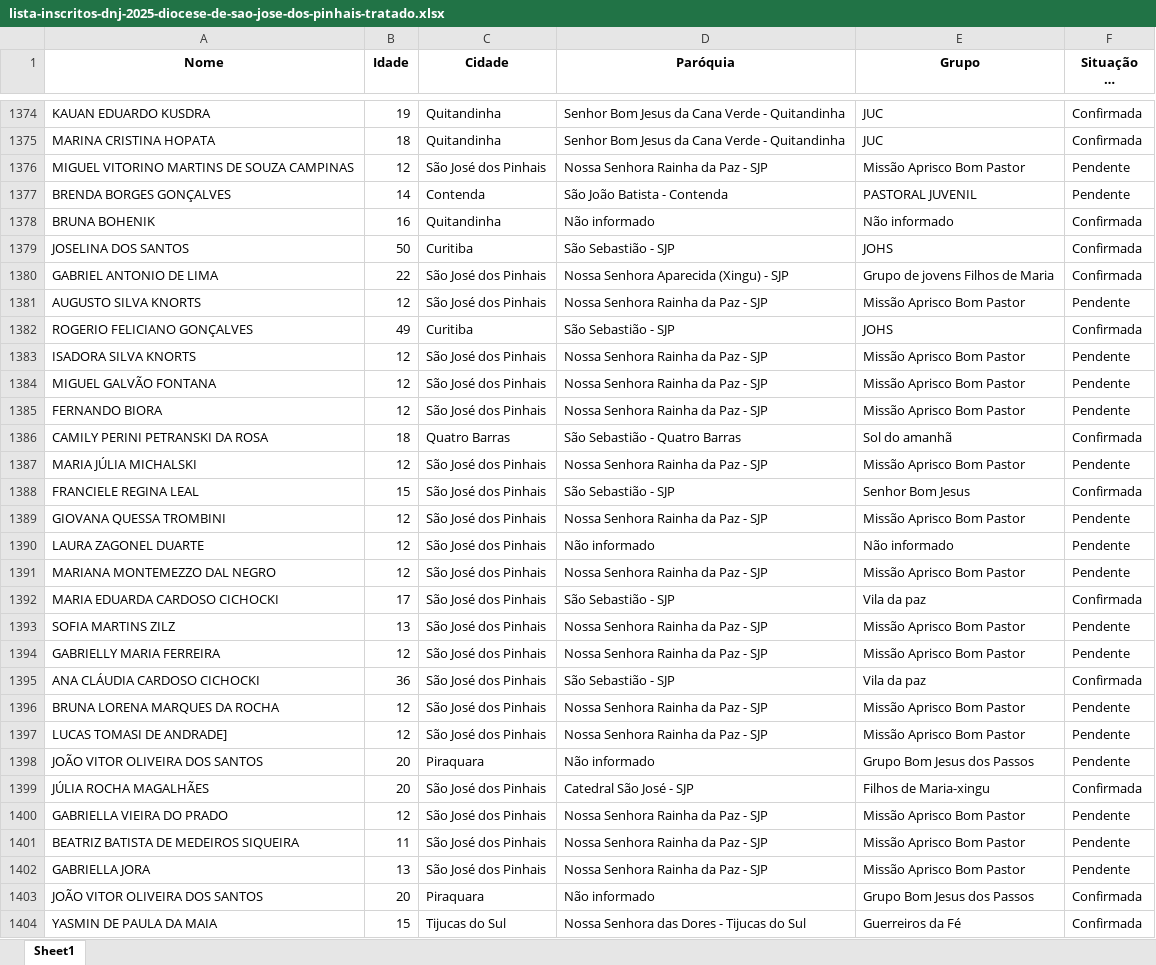
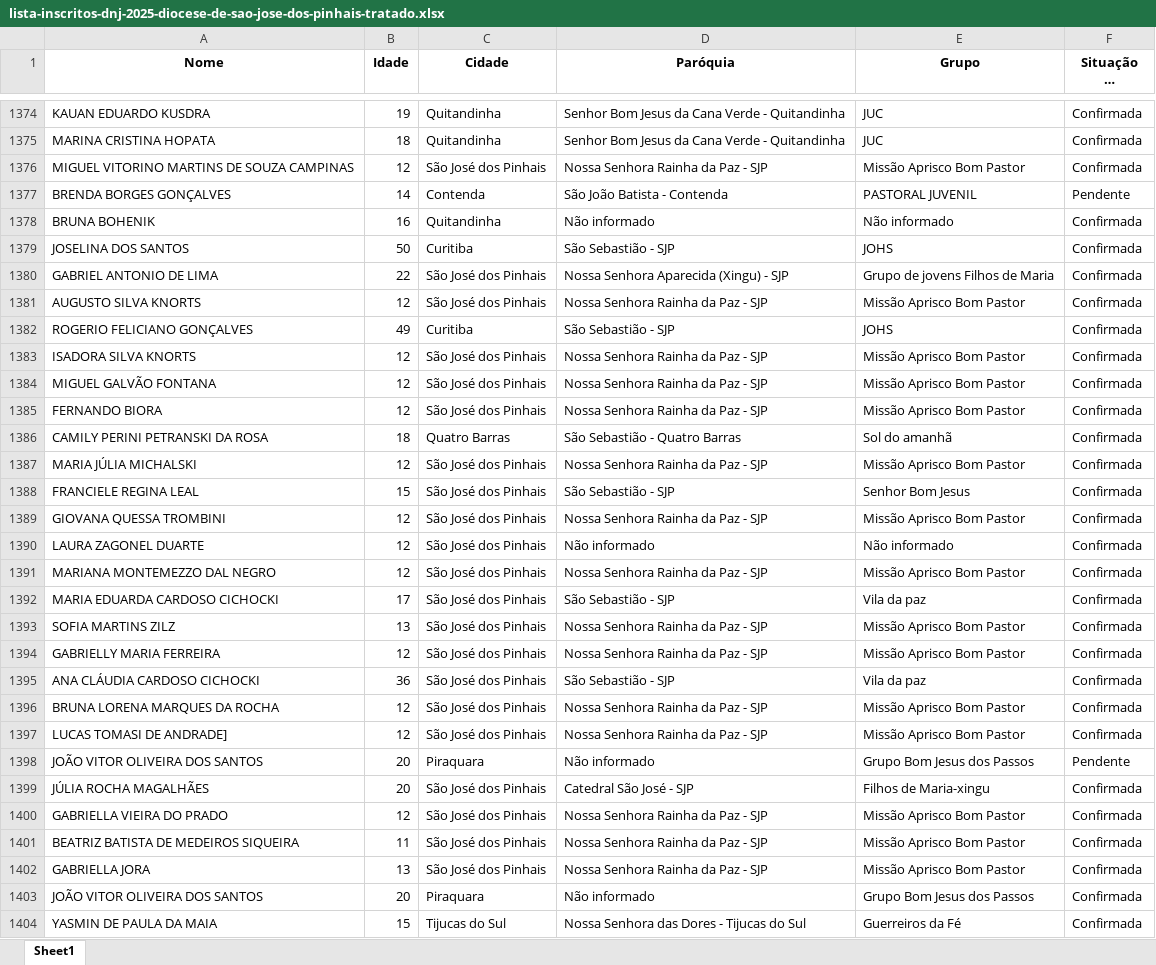
Before and after one commit to Patriky/inscritos_dnj, an Excel workbook: lista-inscritos-dnj-2025-diocese-de-sao-jose-dos-pinhais-tratado.xlsx, sheet Sheet1, drawn as a sheet; only a part is shown, gaps mark what is left out; long unchanged cells end in …; values as stored, in another font and other column widths than the file's, no borders; the diff covers the shown part only; the diff names each change by its address in the sheet, - before the commit and + after, or states it on an @@ line.

```diff
--- a/lista-inscritos-dnj-2025-diocese-de-sao-jose-dos-pinhais-tratado.xlsx (sheet Sheet1)
+++ b/lista-inscritos-dnj-2025-diocese-de-sao-jose-dos-pinhais-tratado.xlsx (sheet Sheet1)
-F1376 (Situação da Inscrição): Pendente
+F1376 (Situação da Inscrição): Confirmada
-F1381 (Situação da Inscrição): Pendente
+F1381 (Situação da Inscrição): Confirmada
-F1383:F1385 (Situação da Inscrição): Pendente
+F1383:F1385 (Situação da Inscrição): Confirmada
-F1387 (Situação da Inscrição): Pendente
+F1387 (Situação da Inscrição): Confirmada
-F1389:F1391 (Situação da Inscrição): Pendente
+F1389:F1391 (Situação da Inscrição): Confirmada
-F1393:F1394 (Situação da Inscrição): Pendente
+F1393:F1394 (Situação da Inscrição): Confirmada
-F1396:F1397 (Situação da Inscrição): Pendente
+F1396:F1397 (Situação da Inscrição): Confirmada
-F1400:F1402 (Situação da Inscrição): Pendente
+F1400:F1402 (Situação da Inscrição): Confirmada
```
Also changed, not shown: 271 added rows and 76 edited cells elsewhere in this sheet, 1 other file.
